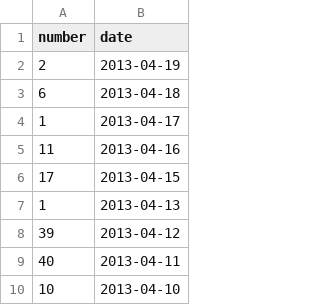
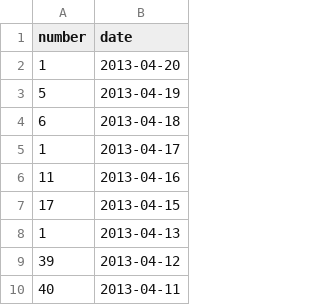
Before and after one commit to hoaproject/Static, a TSV file: Data/Central_commits_since_2months.tsv, drawn as a sheet; only a part is shown; the shorter side is filled out with more unchanged rows.

Commit message:
[auto] Update data.

```diff
--- a/Data/Central_commits_since_2months.tsv
+++ b/Data/Central_commits_since_2months.tsv
@@ -1,3 +1,4 @@
 number	date
-2	2013-04-19
+1	2013-04-20
+5	2013-04-19
 6	2013-04-18
```
